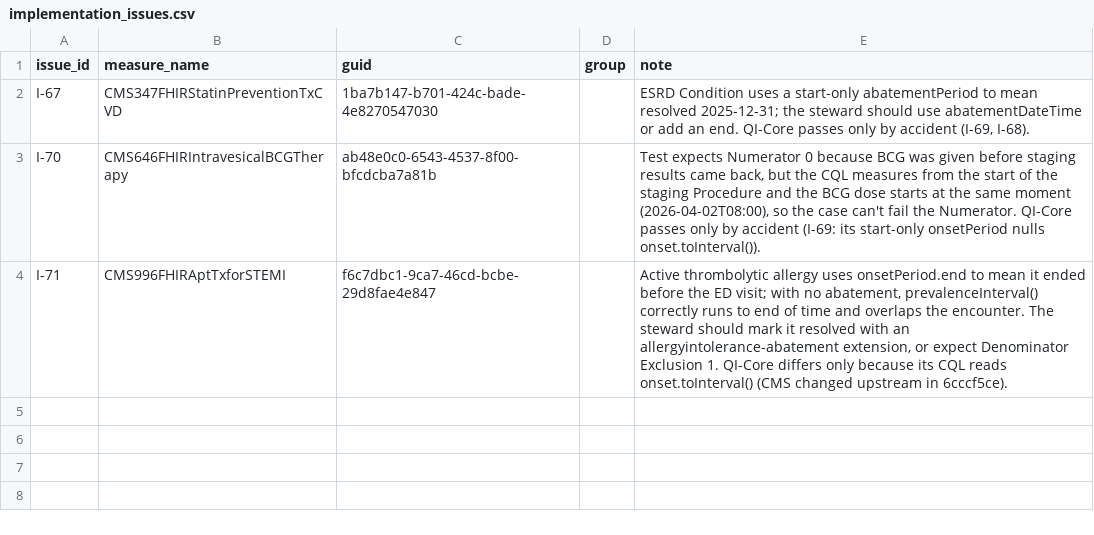
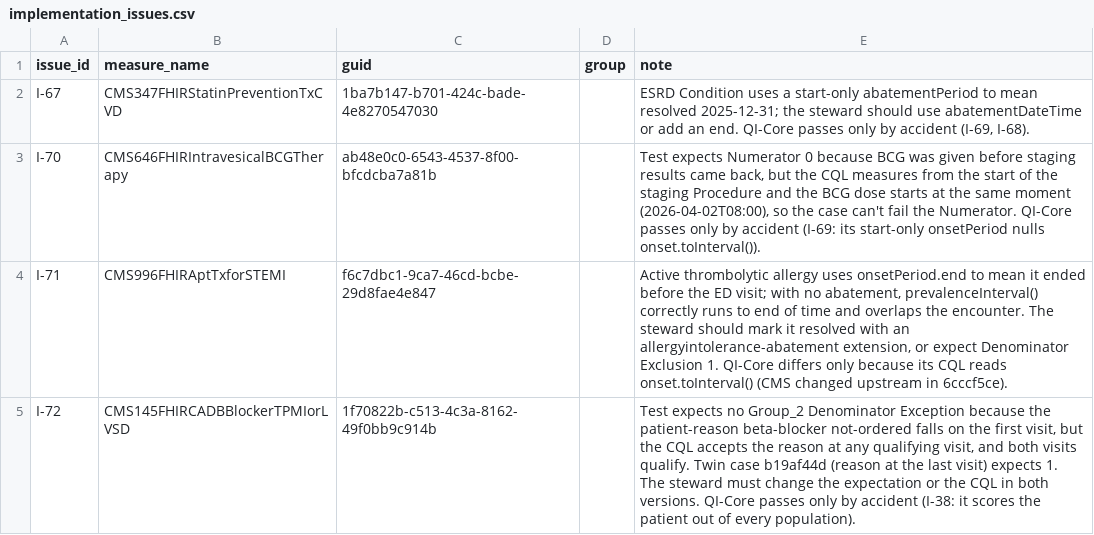
Before and after one commit to raleigh-g-thompson/dqm-content-cms-2025, a CSV file: scripts/comparison/implementation_issues.csv, drawn as a sheet; the diff names each change by its address in the sheet, - before the commit and + after, or states it on an @@ line.

Commit message:
updates known issues

```diff
--- a/scripts/comparison/implementation_issues.csv
+++ b/scripts/comparison/implementation_issues.csv
+row 5: I-72 | CMS145FHIRCADBBlockerTPMIorLVSD | 1f70822b-c513-4c3a-8162-49f0bb9c914b |  | Test expects no Group_2 Denominator Exception because the patient-reason beta-blocker not-ordered falls on the first visit, but the CQL accepts the reason at any qualifying visit, and both visits qualify. Twin case b19af44d (reason at the last visit) expects 1. The steward must change the expectation or the CQL in both versions. QI-Core passes only by accident (I-38: it scores the patient out of every population).
```
Also changed, not shown: 2 other files.
